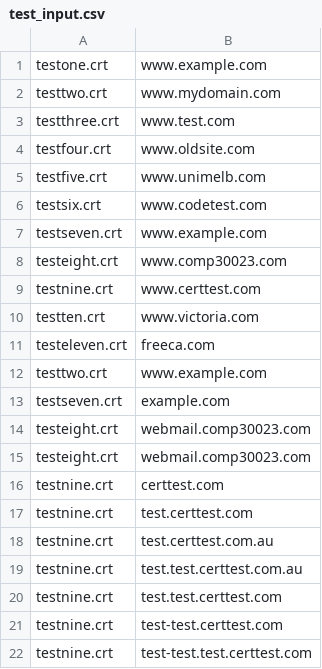
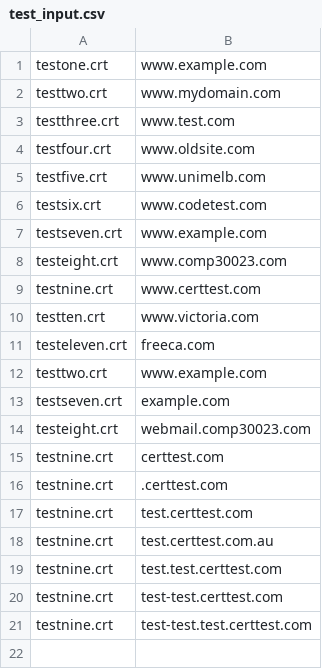
Before and after one commit to MarsXue/TLS-Certificate-Check, a CSV file: sample_certs/test_input.csv, drawn as a sheet.

Commit message:
add test case

```diff
--- a/sample_certs/test_input.csv
+++ b/sample_certs/test_input.csv
@@ -14,7 +14,6 @@ testseven.crt,example.com
 testeight.crt,webmail.comp30023.com
-testeight.crt,webmail.comp30023.com
 testnine.crt,certtest.com
+testnine.crt,.certtest.com
 testnine.crt,test.certtest.com
 testnine.crt,test.certtest.com.au
-testnine.crt,test.test.certtest.com.au
 testnine.crt,test.test.certtest.com
```
Also changed, not shown: 1 other file.
